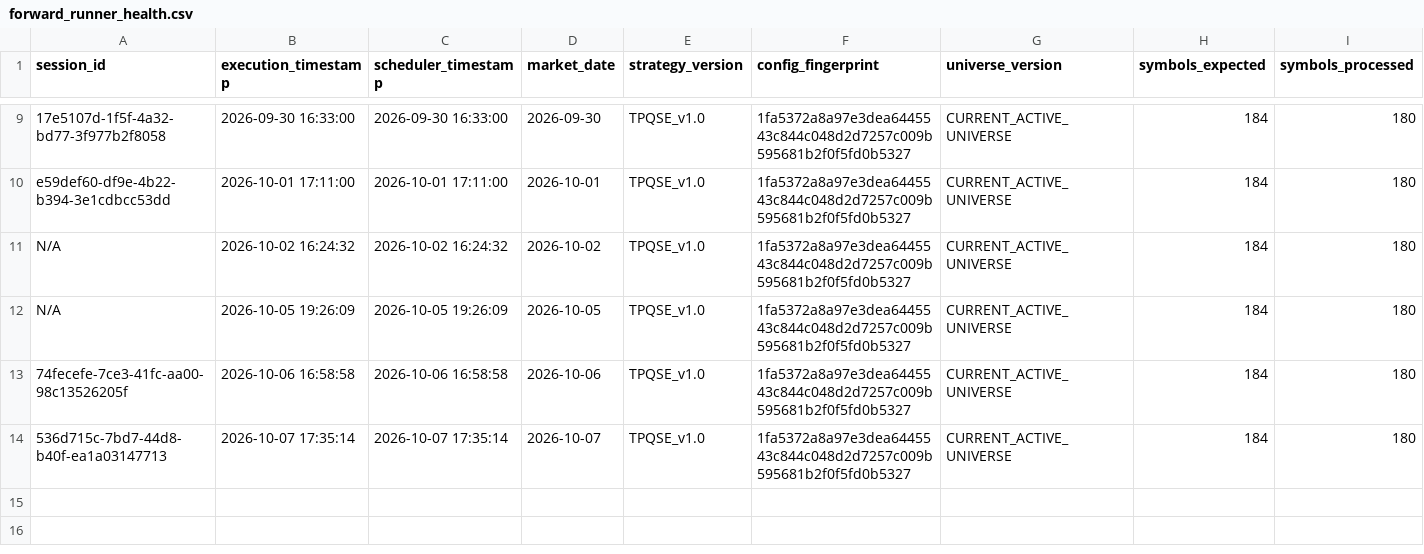
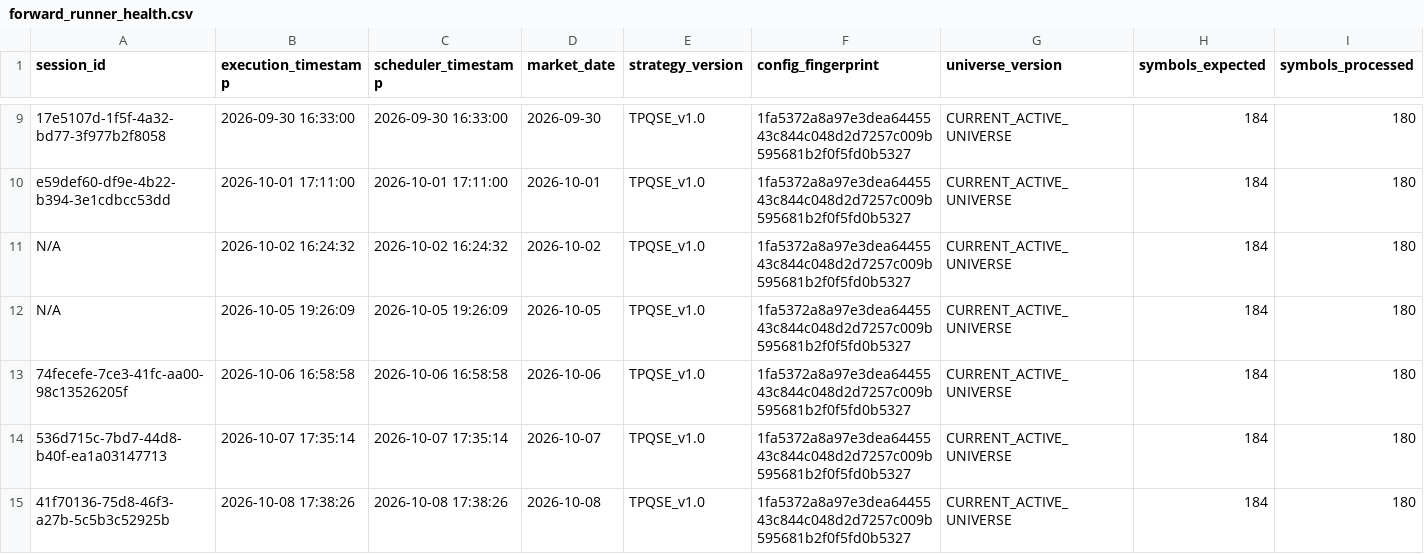
Before and after one commit to kunal-gswm/quant-strategy, a CSV file: results/forward/forward_runner_health.csv, drawn as a sheet; only a part is shown, gaps mark what is left out; rows hold the shown columns only; the diff names each change by its address in the sheet, - before the commit and + after, or states it on an @@ line.

```diff
--- a/results/forward/forward_runner_health.csv
+++ b/results/forward/forward_runner_health.csv
+row 15: 41f70136-75d8-46f3-a27b-5c5b3c52925b | 2026-10-08 17:38:26 | 2026-10-08 17:38:26 | 2026-10-08 | TPQSE_v1.0 | 1fa5372a8a97e3dea6445543c844c048d2d7257c009b595681b2f0f5fd0b5327 | CURRENT_ACTIVE_UNIVERSE | 184 | 180
```
Also changed, not shown: results/forward/forward_alerts.csv, results/forward/forward_portfolio_history.csv, 4 other files.
